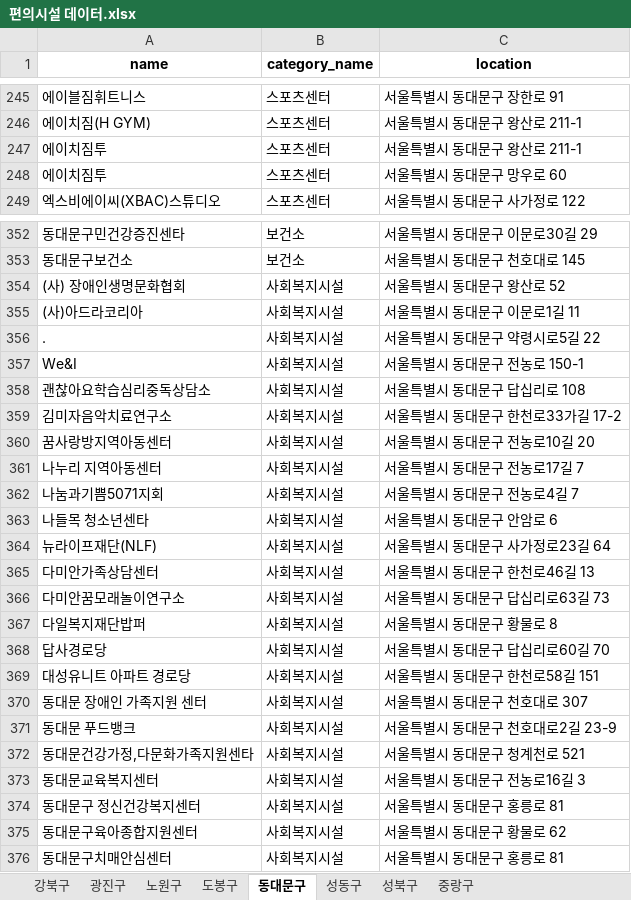
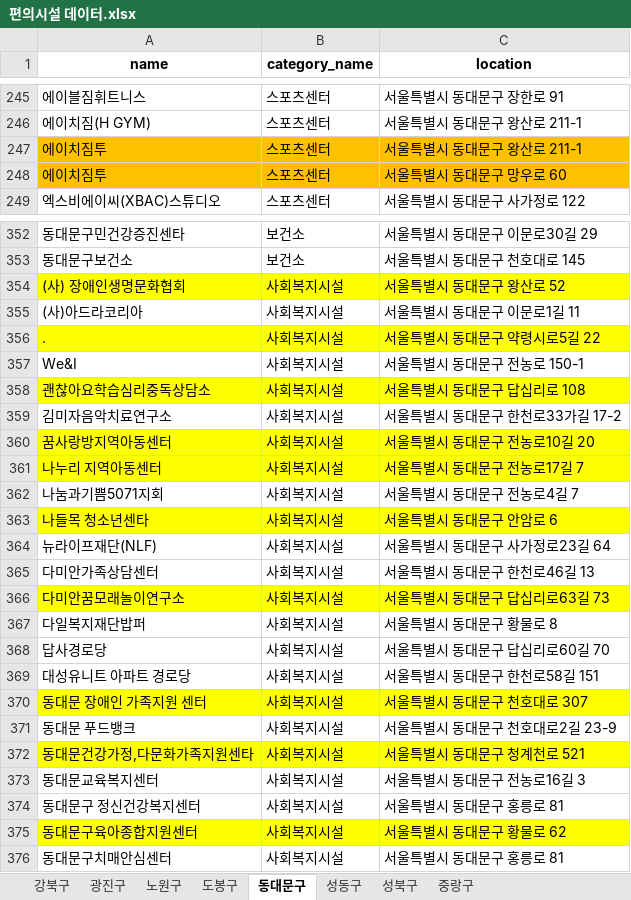
Before and after one commit to Monsieur-dude/data-science-engineering, an Excel workbook: visualization project(9:2-9:14)/편의시설 데이터.xlsx, sheet 동대문구, drawn as a sheet; only a part is shown, gaps mark what is left out; values as stored, in another font and other column widths than the file's, no borders; the diff covers the shown part only; the diff names each change by its address in the sheet, - before the commit and + after, or states it on an @@ line.

```diff
--- a/visualization project(9:2-9:14)/편의시설 데이터.xlsx (sheet 동대문구)
+++ b/visualization project(9:2-9:14)/편의시설 데이터.xlsx (sheet 동대문구)
-A247:C248 fill: none
+A247:C248 fill: #FFC000
-A354:C354 fill: none
+A354:C354 fill: #FFFF00
-A356:C356 fill: none
+A356:C356 fill: #FFFF00
-A358:C358 fill: none
+A358:C358 fill: #FFFF00
-A360:C361 fill: none
+A360:C361 fill: #FFFF00
-A363:C363 fill: none
+A363:C363 fill: #FFFF00
-A366:C366 fill: none
+A366:C366 fill: #FFFF00
-A370:C370 fill: none
+A370:C370 fill: #FFFF00
-A372:C372 fill: none
+A372:C372 fill: #FFFF00
-A375:C375 fill: none
+A375:C375 fill: #FFFF00
```
Also changed, not shown: cell formats elsewhere in this sheet, sheet 중랑구, sheet 노원구, sheet 성북구, sheet 강북구, sheet 도봉구, sheet 성동구, 1 more sheet, 5 other files.
